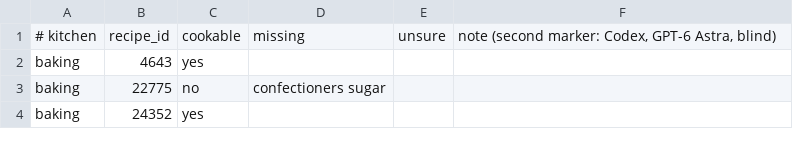
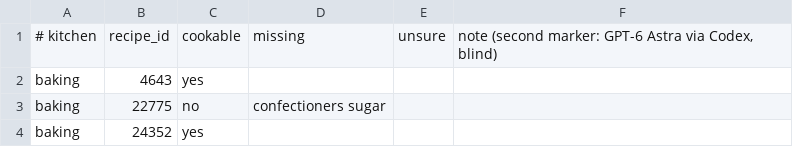
Before and after one commit to rocky2397/forkcast, a TSV file: eval/labeling/marker_b/cookable_round1.tsv, drawn as a sheet; only a part is shown.

```diff
--- a/eval/labeling/marker_b/cookable_round1.tsv
+++ b/eval/labeling/marker_b/cookable_round1.tsv
@@ -1,2 +1,2 @@
-# kitchen	recipe_id	cookable	missing	unsure	note  (second marker: Codex, GPT-6 Astra, blind)
+# kitchen	recipe_id	cookable	missing	unsure	note  (second marker: GPT-6 Astra via Codex, blind)
 baking	4643	yes			
```
Also changed, not shown: eval/labeling/marker_b/cookable_round2.tsv, 4 other files.
